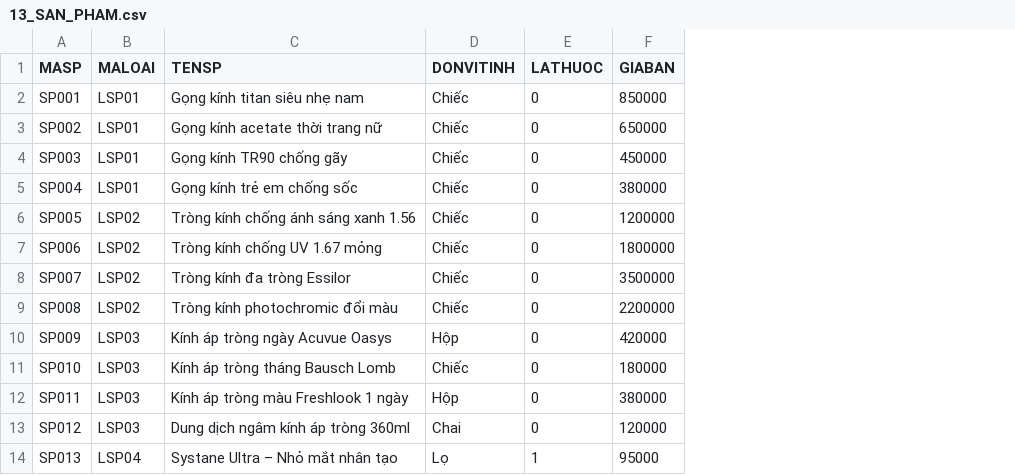
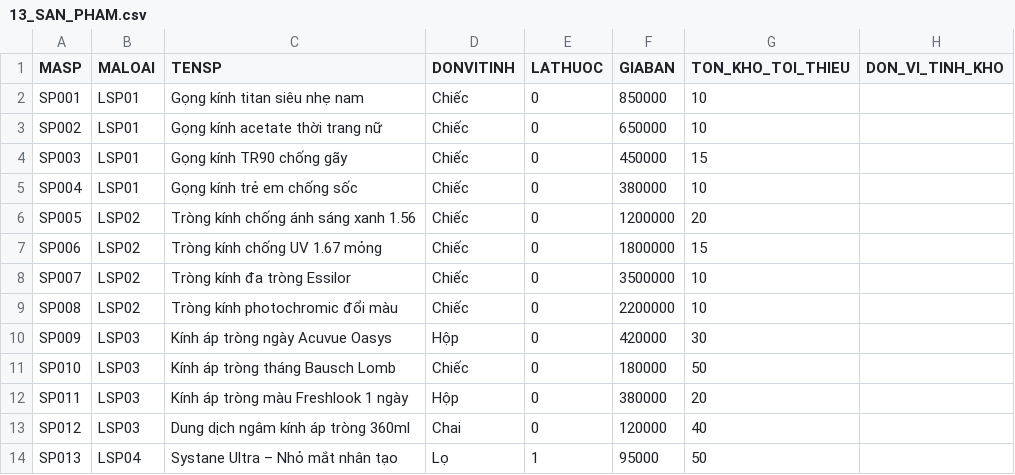
Before and after one commit to mkn67/doan, a CSV file: backend/src/main/resources/data/13_SAN_PHAM.csv, drawn as a sheet; only a part is shown; the diff names each change by its address in the sheet, - before the commit and + after, or states it on an @@ line.

```diff
--- a/backend/src/main/resources/data/13_SAN_PHAM.csv
+++ b/backend/src/main/resources/data/13_SAN_PHAM.csv
+column G (TON_KHO_TOI_THIEU), rows 2-14: 10 | 10 | 15 | 10 | 20 | 15 | 10 | 10 | 30 | 50 | 20 | 40 | 50
+column H (DON_VI_TINH_KHO), empty
```
Also changed, not shown: backend/src/main/resources/data/06_NHAN_SU.csv, backend/src/main/resources/data/07_KHACH_HANG.csv, 16 other files.
